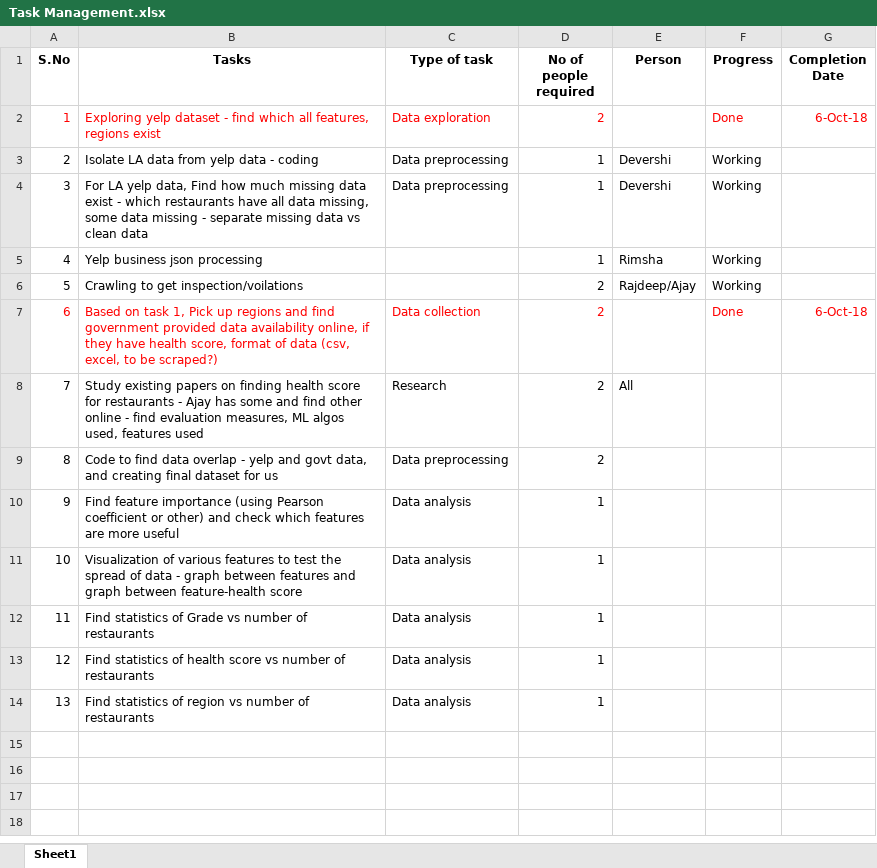
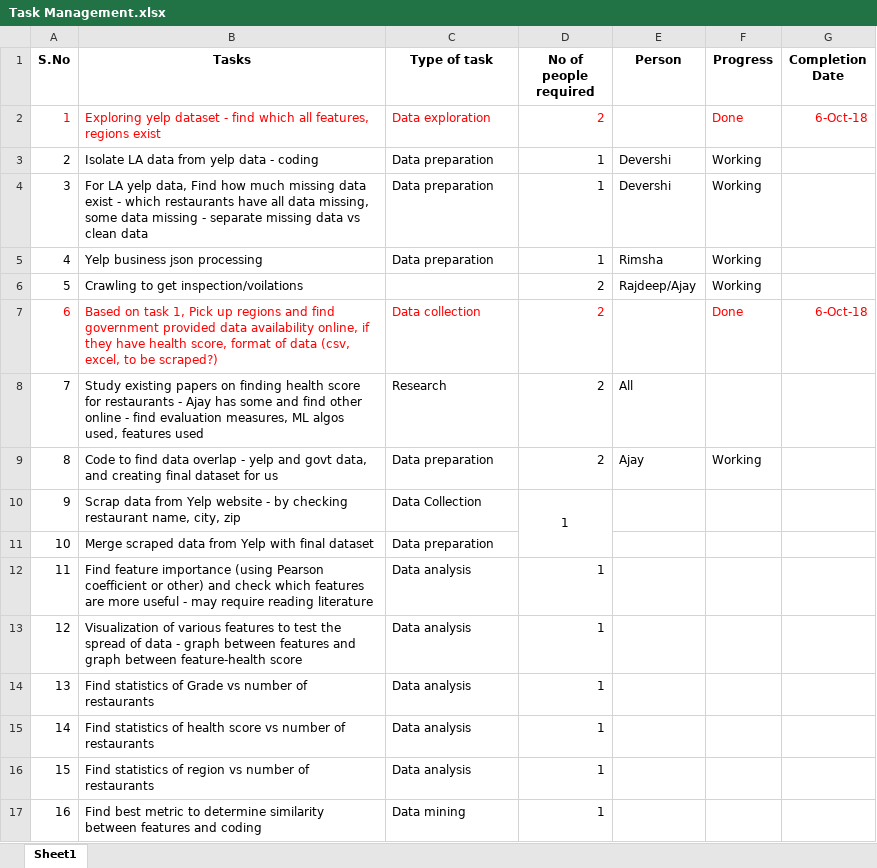
Before and after one commit to ajayan-nitkkr/INF553-YelpProject, an Excel workbook: Overview_and_Updates/Task Management.xlsx, sheet Sheet1, drawn as a sheet; values as stored, in another font and other column widths than the file's, no borders; addresses are those after the commit; the diff names each change by its address in the sheet, - before the commit and + after, or states it on an @@ line.

Commit message:
adding new tasks

```diff
--- a/Overview_and_Updates/Task Management.xlsx (sheet Sheet1)
+++ b/Overview_and_Updates/Task Management.xlsx (sheet Sheet1)
-C3:C4 (Type of task): Data preprocessing
+C3:C4 (Type of task): Data preparation
-C5 (Type of task): (empty)
+C5 (Type of task): Data preparation
-C9 (Type of task): Data preprocessing
+C9 (Type of task): Data preparation
-E9 (Person): (empty)
+E9 (Person): Ajay
-F9 (Progress): (empty)
+F9 (Progress): Working
+row 10: 9 | Scrap data from Yelp website - by checking restaurant name, city, zip | Data Collection | 1
+row 11: 10 | Merge scraped data from Yelp with final dataset | Data preparation
@@ column A (S.No) renumbered between rows 12 and 16 @@
-B12 (Tasks): …more useful
+B12 (Tasks): …more useful - may require reading literature
+row 17: 16 | Find best metric to determine similarity between features and coding | Data mining | 1
```
